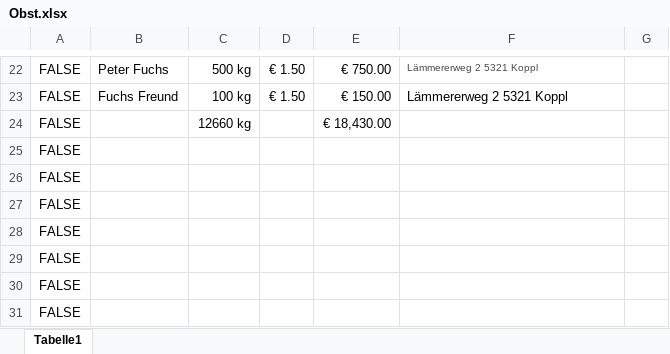
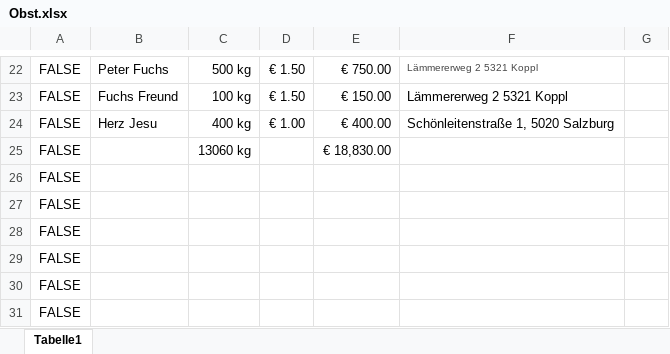
Before and after one commit to Dendak/mapa-rozvozu-ovoce, an Excel workbook: Obst.xlsx, sheet Tabelle1, drawn as a sheet; only a part is shown, gaps mark what is left out; the shorter side is filled out with more unchanged rows; values as stored, in another font and other column widths than the file's, no borders; addresses are those after the commit; the diff names each change by its address in the sheet, - before the commit and + after, or states it on an @@ line.

Commit message:
Automaticka aktualizace dat

```diff
--- a/Obst.xlsx (sheet Tabelle1)
+++ b/Obst.xlsx (sheet Tabelle1)
+row 24: FALSE | Herz Jesu | 400 kg | € 1.00 | € 400.00 | Schönleitenstraße 1, 5020 Salzburg
-C25: 12660 kg
+C25: 13060 kg
-E25: € 18,430.00
+E25: € 18,830.00
```
